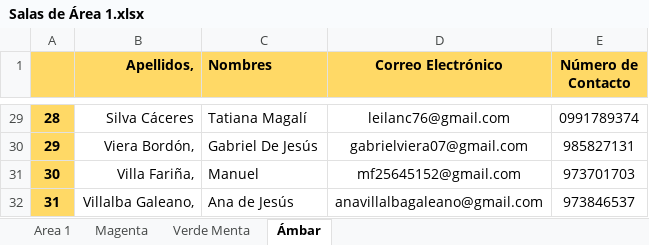
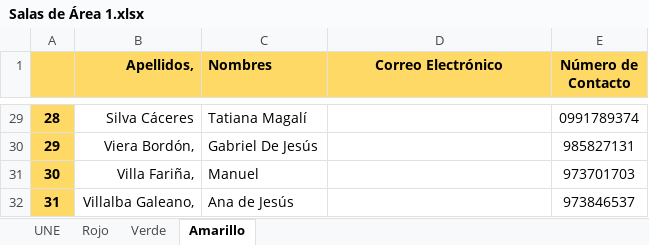
Before and after one commit to elvispy/MyFiles, an Excel workbook: Python/MathuraCorreo/Salas de Área 1.xlsx, sheet Amarillo, drawn as a sheet; only a part is shown, gaps mark what is left out; values as stored, in another font and other column widths than the file's, no borders; the diff covers the shown part only; the diff names each change by its address in the sheet, - before the commit and + after, or states it on an @@ line.

Commit message:
Updated mathura Correo script so that it can send to alumns

```diff
--- a/Python/MathuraCorreo/Salas de Área 1.xlsx (sheet Amarillo)
+++ b/Python/MathuraCorreo/Salas de Área 1.xlsx (sheet Amarillo)
-sheet tab: Area 1
+sheet tab: UNE
-sheet tab: Magenta
+sheet tab: Rojo
-sheet tab: Verde Menta
+sheet tab: Verde
-sheet tab: Ámbar
+sheet tab: Amarillo
-D29 (Correo Electrónico): leilanc76@gmail.com
+D29 (Correo Electrónico): (empty)
-D30 (Correo Electrónico): gabrielviera07@gmail.com
+D30 (Correo Electrónico): (empty)
-D31 (Correo Electrónico): mf25645152@gmail.com
+D31 (Correo Electrónico): (empty)
-D32 (Correo Electrónico): anavillalbagaleano@gmail.com
+D32 (Correo Electrónico): (empty)
```
Also changed, not shown: 27 edited cells and cell formats elsewhere in this sheet, sheet UNE, sheet Verde, sheet Rojo, 14 other files.
